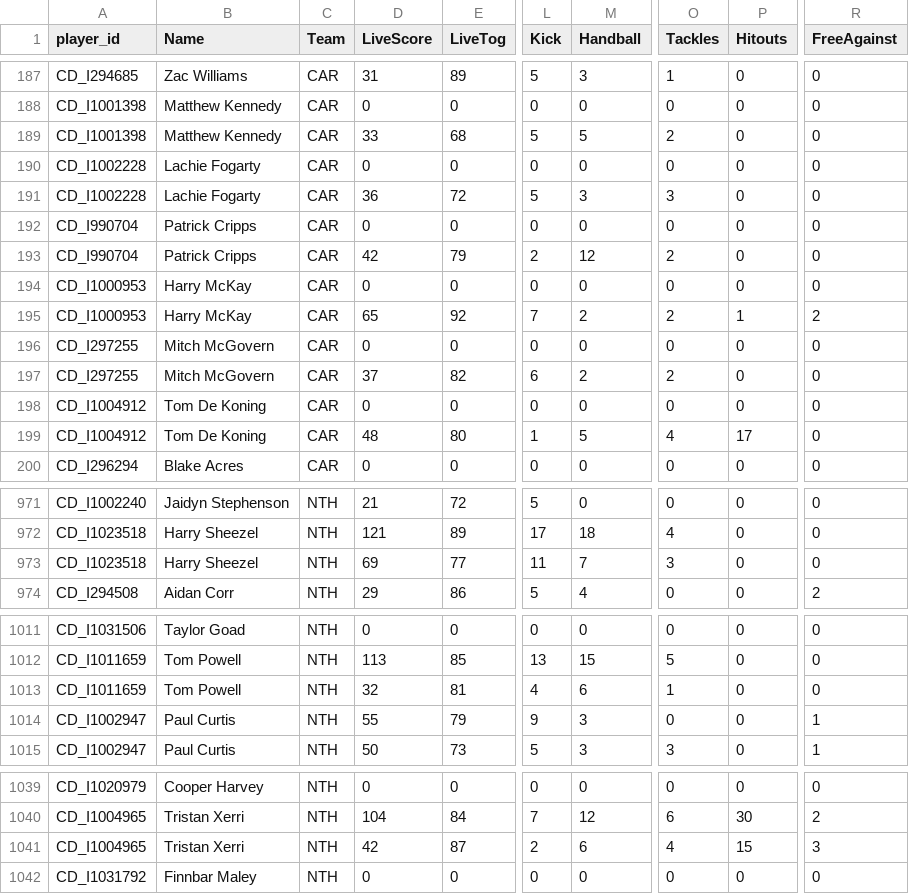
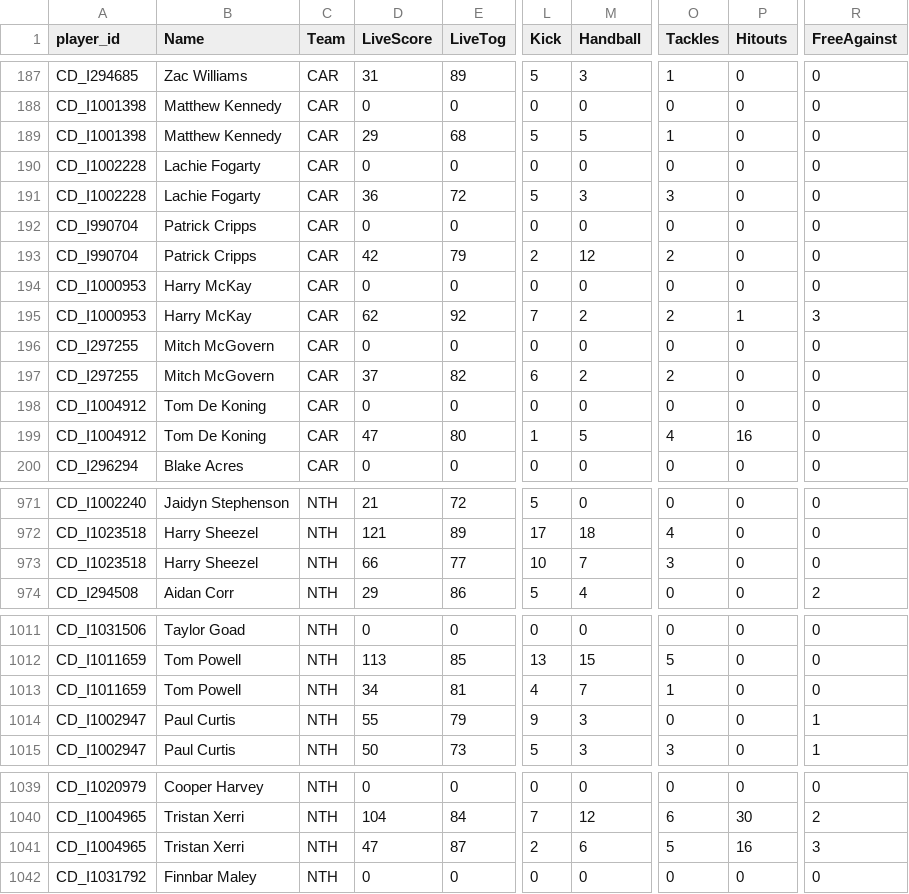
Before and after one commit to cigamsarierom/data-2024_RETLOB, a CSV file: 2024_Player_Live.csv, drawn as a sheet; only a part is shown, gaps mark what is left out; the diff covers the shown part only; the diff names each change by its address in the sheet, - before the commit and + after, or states it on an @@ line.

Commit message:
commit from DW at 2024-03-29 17:54:48.99549

```diff
--- a/2024_Player_Live.csv
+++ b/2024_Player_Live.csv
-D189 (LiveScore): 33
+D189 (LiveScore): 29
-O189 (Tackles): 2
+O189 (Tackles): 1
-D195 (LiveScore): 65
+D195 (LiveScore): 62
-R195 (FreeAgainst): 2
+R195 (FreeAgainst): 3
-D199 (LiveScore): 48
+D199 (LiveScore): 47
-P199 (Hitouts): 17
+P199 (Hitouts): 16
-D973 (LiveScore): 69
+D973 (LiveScore): 66
-L973 (Kick): 11
+L973 (Kick): 10
-D1013 (LiveScore): 32
+D1013 (LiveScore): 34
-M1013 (Handball): 6
+M1013 (Handball): 7
-D1041 (LiveScore): 42
+D1041 (LiveScore): 47
-O1041 (Tackles): 4
+O1041 (Tackles): 5
-P1041 (Hitouts): 15
+P1041 (Hitouts): 16
```
Also changed, not shown: 2 edited cells elsewhere in this file.
